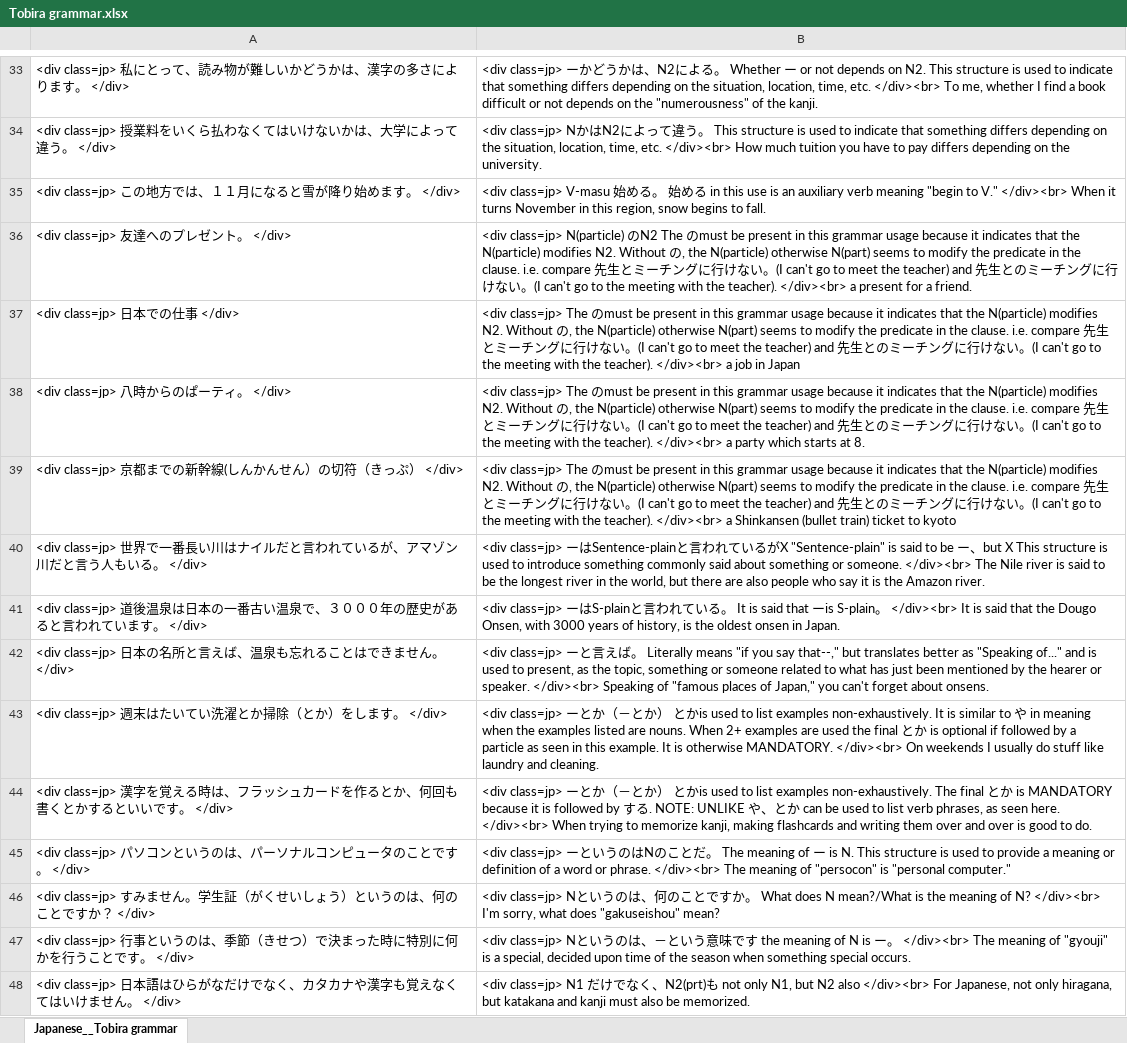
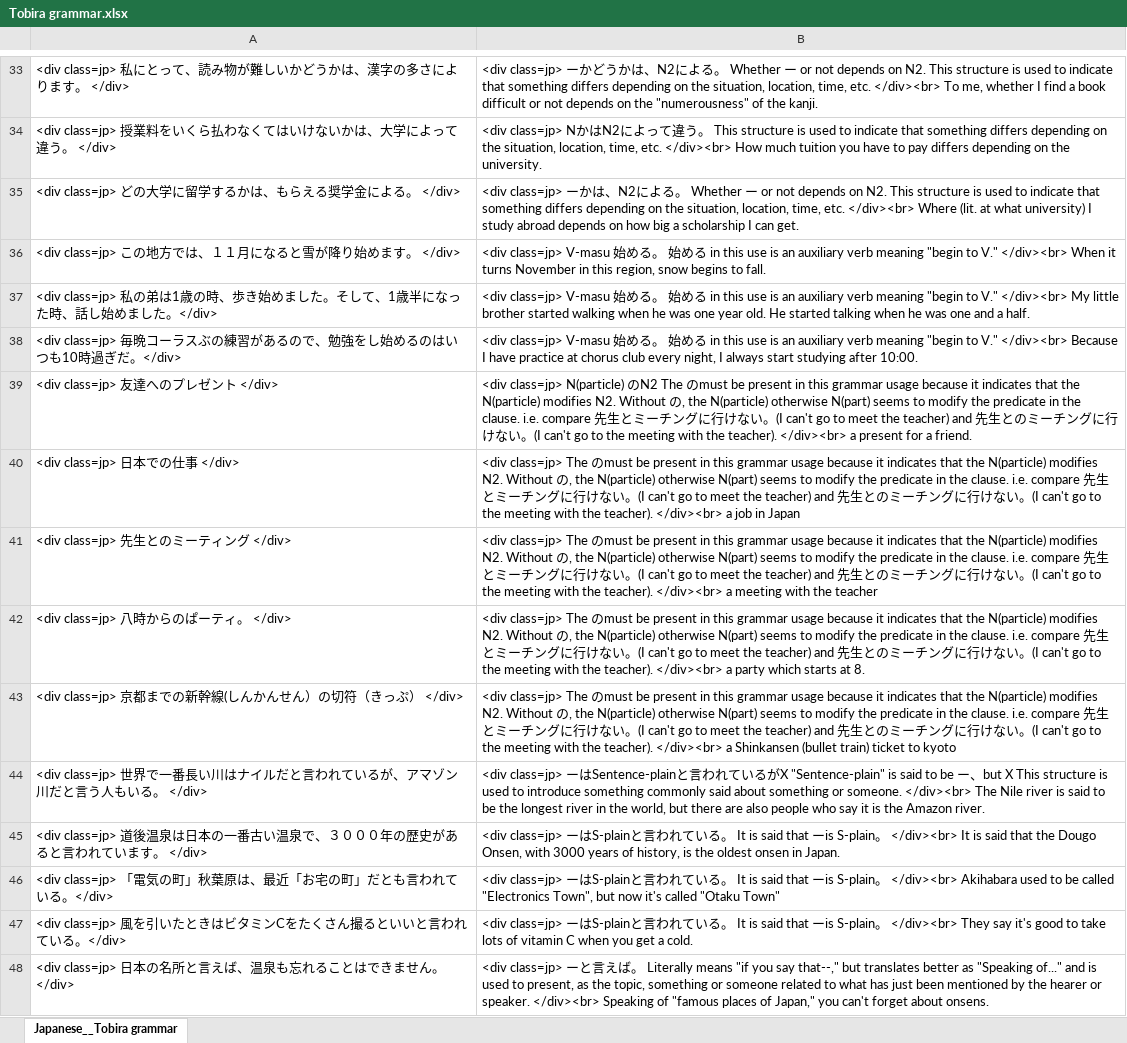
Before and after one commit to gittegit/tobira-grammar, an Excel workbook: Tobira grammar.xlsx, sheet Japanese__Tobira grammar, drawn as a sheet; only a part is shown, gaps mark what is left out; the shorter side is filled out with more unchanged rows; values as stored, in another font and other column widths than the file's, no borders; addresses are those after the commit; the diff covers the shown part only; the diff names each change by its address in the sheet, - before the commit and + after, or states it on an @@ line.

Commit message:
Add sentences from lesson 1 (complete)

```diff
--- a/Tobira grammar.xlsx (sheet Japanese__Tobira grammar)
+++ b/Tobira grammar.xlsx (sheet Japanese__Tobira grammar)
+row 35: <div class=jp> どの大学に留学するかは、もらえる奨学金による。 </div> | <div class=jp> ーかは、N2による。 Whether ー or not depends on N2. This structure is used to indicate that something differs depending on the situation, location, time, etc. </div><br> Where (lit. at what university) I study abroad depends on how big a scholarship I can get.
+row 37: <div class=jp> 私の弟は1歳の時、歩き始めました。そして、1歳半になった時、話し始めました。</div> | <div class=jp> V-masu 始める。 始める in this use is an auxiliary verb meaning "begin to V." </div><br> My little brother started walking when he was one year old. He started talking when he was one and a half.
+row 38: <div class=jp> 毎晩コーラスぶの練習があるので、勉強をし始めるのはいつも10時過ぎだ。</div> | <div class=jp> V-masu 始める。 始める in this use is an auxiliary verb meaning "begin to V." </div><br> Because I have practice at chorus club every night, I always start studying after 10:00.
-A39: <div class=jp> 友達へのプレゼント。 </div>
+A39: <div class=jp> 友達へのプレゼント </div>
+row 41: <div class=jp> 先生とのミーティング </div> | <div class=jp> The のmust be present in this grammar usage because it indicates that the N(particle) modifies N2. Without の, the N(particle) otherwise N(part) seems to modify the predicate in the clause. i.e. compare 先生とミーチングに行けない。(I can't go to meet the teacher) and 先生とのミーチングに行けない。(I can't go to the meeting with the teacher). </div><br> a meeting with the teacher
+row 46: <div class=jp> 「電気の町」秋葉原は、最近「お宅の町」だとも言われている。</div> | <div class=jp> ーはS-plainと言われている。 It is said that ーis S-plain。 </div><br> Akihabara used to be called "Electronics Town", but now it's called "Otaku Town"
+row 47: <div class=jp> 風を引いたときはビタミンCをたくさん撮るといいと言われている。</div> | <div class=jp> ーはS-plainと言われている。 It is said that ーis S-plain。 </div><br> They say it's good to take lots of vitamin C when you get a cold.
```
Also changed, not shown: 13 added rows elsewhere in this sheet.
